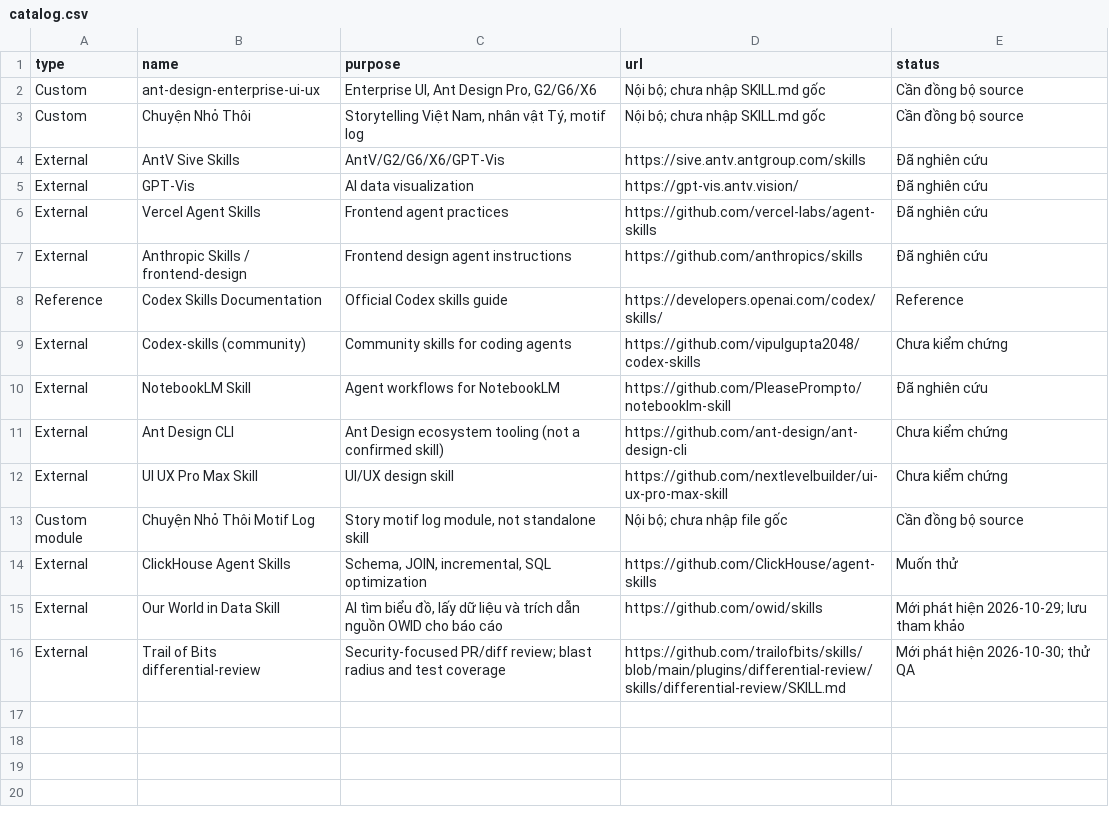
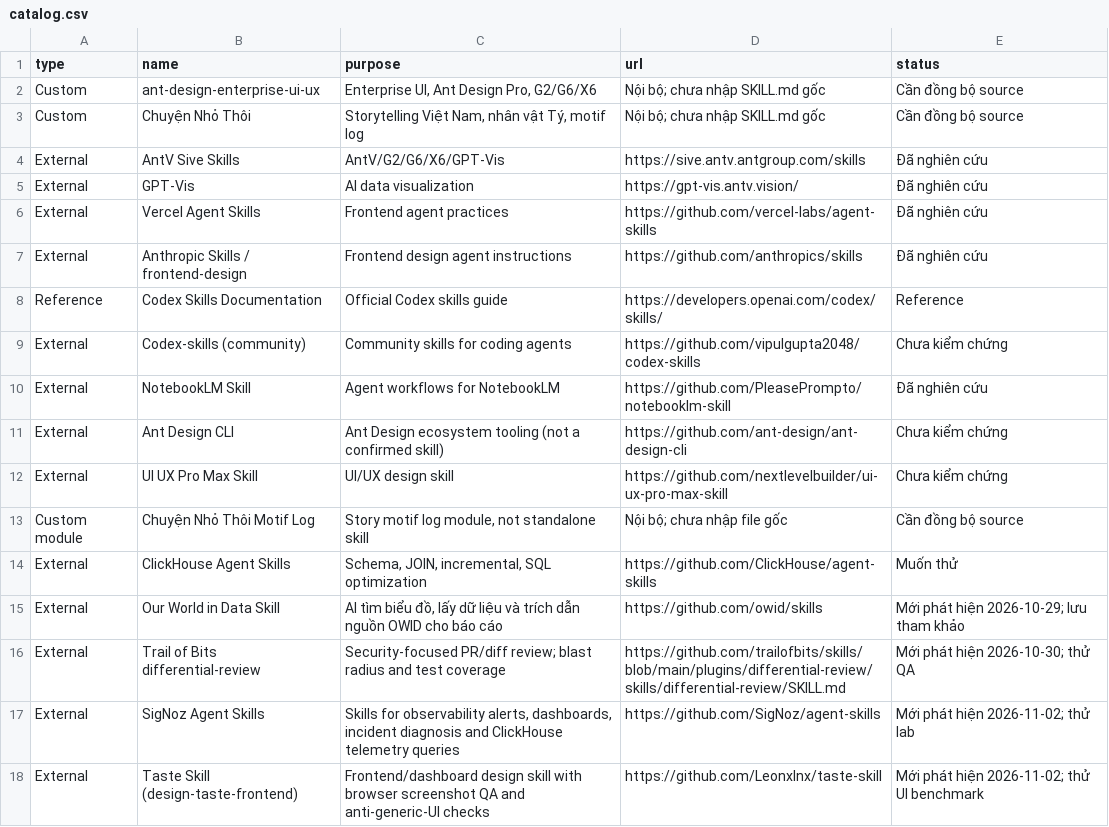
Before and after one commit to dinhvansh/my-ai-skills, a CSV file: library/skills/catalog.csv, drawn as a sheet; the diff names each change by its address in the sheet, - before the commit and + after, or states it on an @@ line.

Commit message:
docs(library): discover AI, data, skills and MCP projects 2026-11-02

```diff
--- a/library/skills/catalog.csv
+++ b/library/skills/catalog.csv
+row 17: External | SigNoz Agent Skills | Skills for observability alerts, dashboards, incident diagnosis and ClickHouse telemetry queries | https://github.com/SigNoz/agent-skills | Mới phát hiện 2026-11-02; thử lab
+row 18: External | Taste Skill (design-taste-frontend) | Frontend/dashboard design skill with browser screenshot QA and anti-generic-UI checks | https://github.com/Leonxlnx/taste-skill | Mới phát hiện 2026-11-02; thử UI benchmark
```
